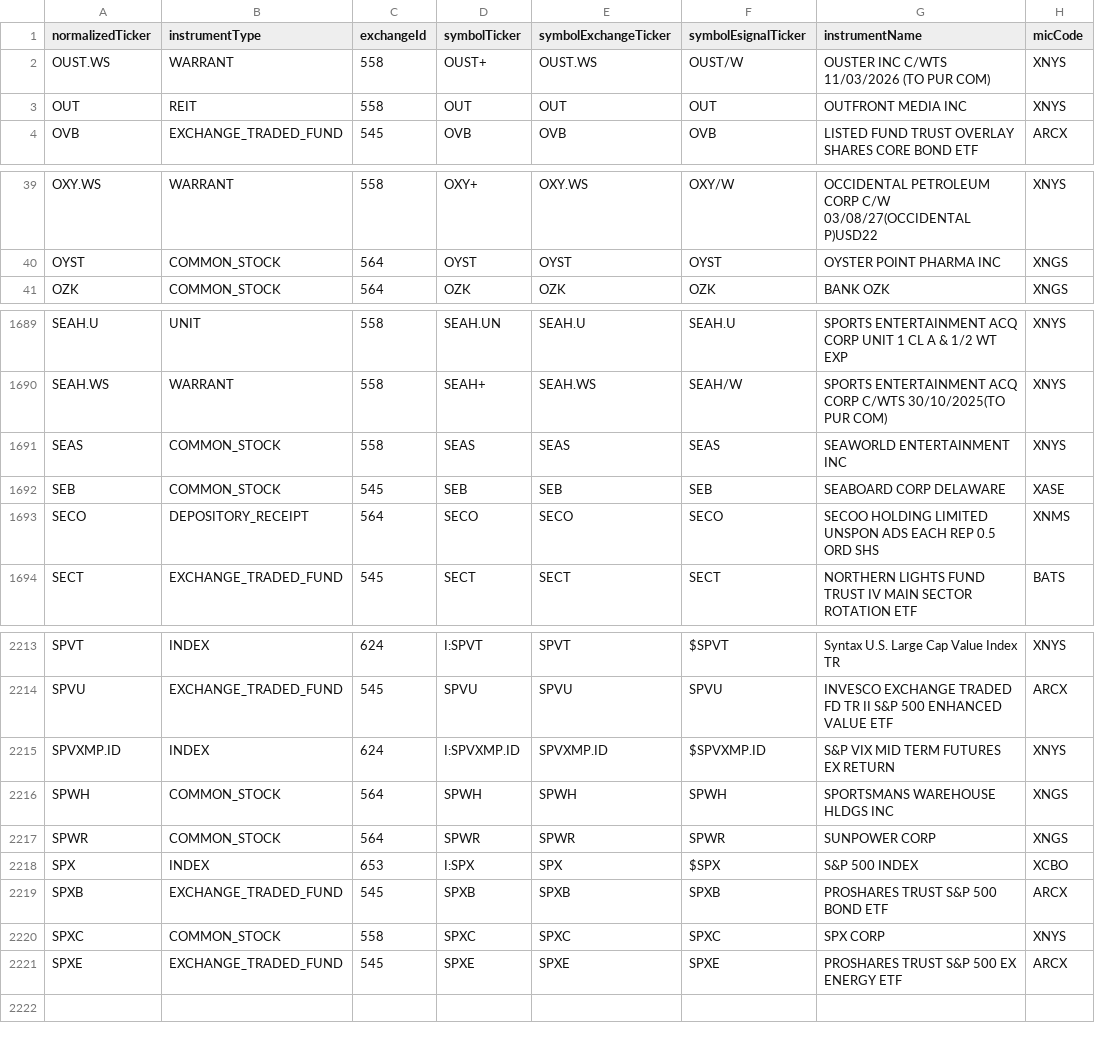
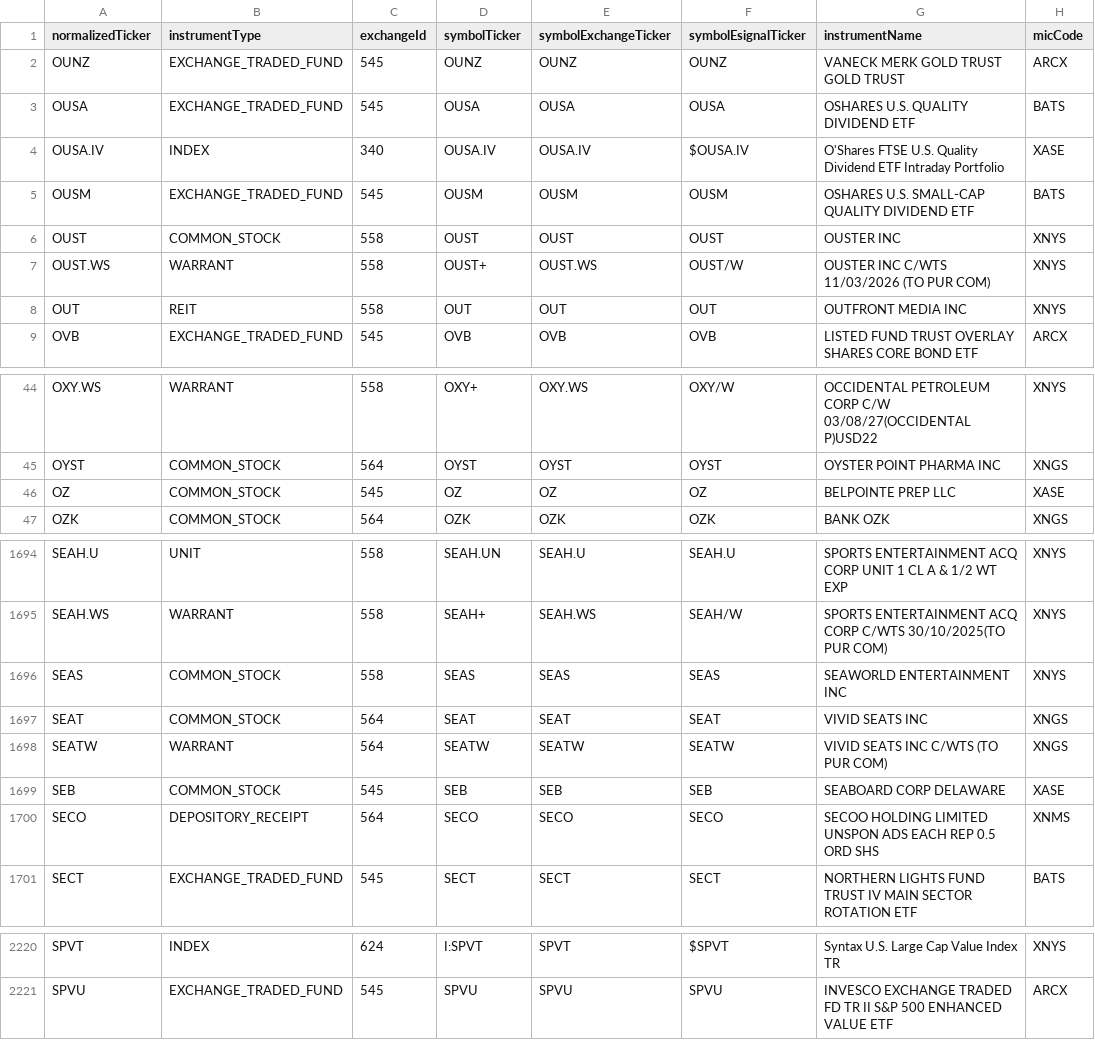
Before and after one commit to haoenhui/nyse-listed-etps, a CSV file: etps-08000.csv, drawn as a sheet; only a part is shown, gaps mark what is left out; removed rows and columns are numbered as before the commit, all else as after; the diff covers the shown part only; the diff names each change by its address in the sheet, - before the commit and + after, or states it on an @@ line.

```diff
--- a/etps-08000.csv
+++ b/etps-08000.csv
+row 2: OUNZ | EXCHANGE_TRADED_FUND | 545 | OUNZ | OUNZ | OUNZ | VANECK MERK GOLD TRUST GOLD TRUST | ARCX
+row 3: OUSA | EXCHANGE_TRADED_FUND | 545 | OUSA | OUSA | OUSA | OSHARES U.S. QUALITY DIVIDEND ETF | BATS
+row 4: OUSA.IV | INDEX | 340 | OUSA.IV | OUSA.IV | $OUSA.IV | O'Shares FTSE U.S. Quality Dividend ETF Intraday Portfolio | XASE
+row 5: OUSM | EXCHANGE_TRADED_FUND | 545 | OUSM | OUSM | OUSM | OSHARES U.S. SMALL-CAP QUALITY DIVIDEND ETF | BATS
+row 6: OUST | COMMON_STOCK | 558 | OUST | OUST | OUST | OUSTER INC | XNYS
+row 46: OZ | COMMON_STOCK | 545 | OZ | OZ | OZ | BELPOINTE PREP LLC | XASE
+row 1697: SEAT | COMMON_STOCK | 564 | SEAT | SEAT | SEAT | VIVID SEATS INC | XNGS
+row 1698: SEATW | WARRANT | 564 | SEATW | SEATW | SEATW | VIVID SEATS INC C/WTS (TO PUR COM) | XNGS
-row 2215: SPVXMP.ID | INDEX | 624 | I:SPVXMP.ID | SPVXMP.ID | $SPVXMP.ID | S&P VIX MID TERM FUTURES EX RETURN | XNYS
-row 2216: SPWH | COMMON_STOCK | 564 | SPWH | SPWH | SPWH | SPORTSMANS WAREHOUSE HLDGS INC | XNGS
-row 2217: SPWR | COMMON_STOCK | 564 | SPWR | SPWR | SPWR | SUNPOWER CORP | XNGS
-row 2218: SPX | INDEX | 653 | I:SPX | SPX | $SPX | S&P 500 INDEX | XCBO
-row 2219: SPXB | EXCHANGE_TRADED_FUND | 545 | SPXB | SPXB | SPXB | PROSHARES TRUST S&P 500 BOND ETF | ARCX
-row 2220: SPXC | COMMON_STOCK | 558 | SPXC | SPXC | SPXC | SPX CORP | XNYS
-row 2221: SPXE | EXCHANGE_TRADED_FUND | 545 | SPXE | SPXE | SPXE | PROSHARES TRUST S&P 500 EX ENERGY ETF | ARCX
```
Also changed, not shown: 4 added rows, 5 removed rows and 2 edited cells elsewhere in this file, etps-00000.csv, etps-02000.csv, 3 other files.
